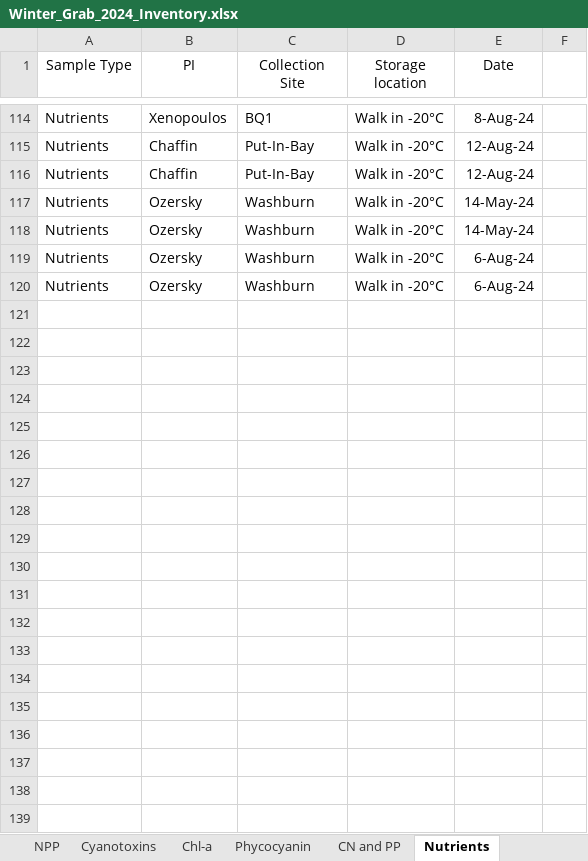
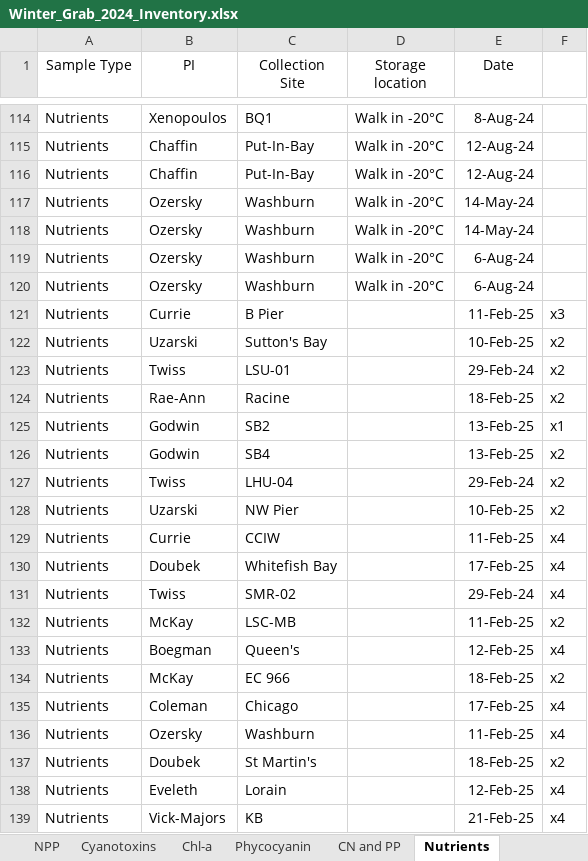
Before and after one commit to Coloughl/Winter-Grab-Thesis-project, an Excel workbook: 4-Inventory/Winter_Grab_2024_Inventory.xlsx, sheet Nutrients, drawn as a sheet; only a part is shown, gaps mark what is left out; values as stored, in another font and other column widths than the file's, no borders; 1 other sheet too large or unreadable and not compared; the diff covers the shown part only; the diff names each change by its address in the sheet, - before the commit and + after, or states it on an @@ line.

```diff
--- a/4-Inventory/Winter_Grab_2024_Inventory.xlsx (sheet Nutrients)
+++ b/4-Inventory/Winter_Grab_2024_Inventory.xlsx (sheet Nutrients)
+row 121: Nutrients | Currie | B Pier |  | 11-Feb-25 | x3
+row 122: Nutrients | Uzarski | Sutton's Bay |  | 10-Feb-25 | x2
+row 123: Nutrients | Twiss | LSU-01 |  | 29-Feb-24 | x2
+row 124: Nutrients | Rae-Ann | Racine |  | 18-Feb-25 | x2
+row 125: Nutrients | Godwin | SB2 |  | 13-Feb-25 | x1
+row 126: Nutrients | Godwin | SB4 |  | 13-Feb-25 | x2
+row 127: Nutrients | Twiss | LHU-04 |  | 29-Feb-24 | x2
+row 128: Nutrients | Uzarski | NW Pier |  | 10-Feb-25 | x2
+row 129: Nutrients | Currie | CCIW |  | 11-Feb-25 | x4
+row 130: Nutrients | Doubek | Whitefish Bay |  | 17-Feb-25 | x4
+row 131: Nutrients | Twiss | SMR-02 |  | 29-Feb-24 | x4
+row 132: Nutrients | McKay | LSC-MB |  | 11-Feb-25 | x2
+row 133: Nutrients | Boegman | Queen's |  | 12-Feb-25 | x4
+row 134: Nutrients | McKay | EC 966 |  | 18-Feb-25 | x2
+row 135: Nutrients | Coleman | Chicago |  | 17-Feb-25 | x4
+row 136: Nutrients | Ozersky | Washburn |  | 11-Feb-25 | x4
+row 137: Nutrients | Doubek | St Martin's |  | 18-Feb-25 | x2
+row 138: Nutrients | Eveleth | Lorain |  | 12-Feb-25 | x4
+row 139: Nutrients | Vick-Majors | KB |  | 21-Feb-25 | x4
```
Also changed, not shown: 18 added rows elsewhere in this sheet, sheet DOC&EEMs, sheet Micro and nano phytoP, sheet Chloride, sheet Cell Counts, sheet Water Isotopes, sheet Zoop Biomass, other sheet tabs, 7 other files.
